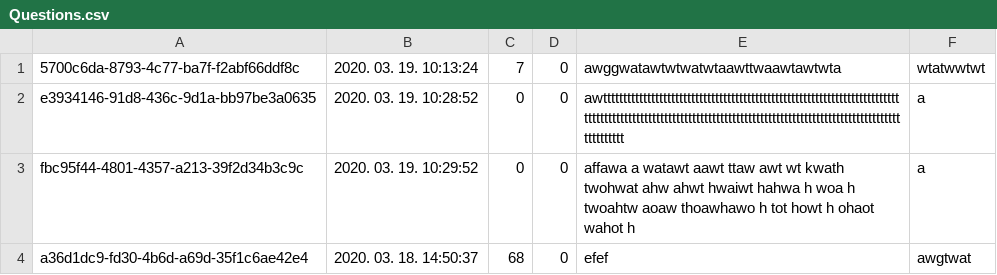
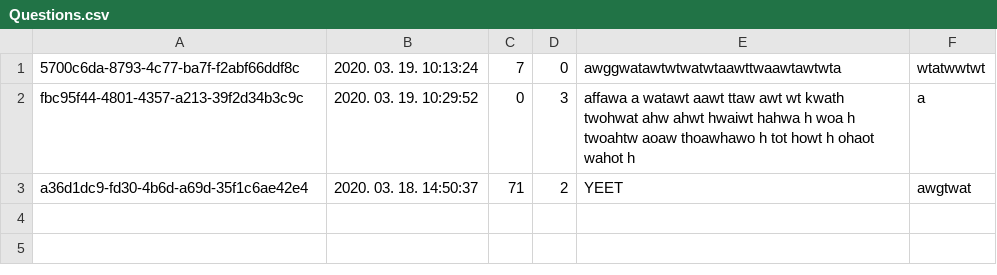
Before and after one commit to viktor-ujhazi/AskMate, a CSV file: AskMateMVC/wwwroot/data/Questions.csv, drawn as a sheet.

```diff
--- a/AskMateMVC/wwwroot/data/Questions.csv
+++ b/AskMateMVC/wwwroot/data/Questions.csv
@@ -1,4 +1,3 @@
 5700c6da-8793-4c77-ba7f-f2abf66ddf8c,2020. 03. 19. 10:13:24,7,0,"awggwatawtwtwatwtaawttwaawtawtwta","wtatwwtwt",
-e3934146-91d8-436c-9d1a-bb97be3a0635,2020. 03. 19. 10:28:52,0,0,"awttttttttttttttttttttttttttttttttttttttttttttttttttttttttttttttttttttttttttttttttttttttttttttttttttttttttttttttttttttttttttttttttttttttttttttttttttttttttttttttttttt","a",
-fbc95f44-4801-4357-a213-39f2d34b3c9c,2020. 03. 19. 10:29:52,0,0,"affawa a watawt  aawt  ttaw awt wt kwath  twohwat  ahw ahwt hwaiwt hahwa h woa h twoahtw aoaw thoawhawo h tot howt h ohaot wahot h","a",
-a36d1dc9-fd30-4b6d-a69d-35f1c6ae42e4,2020. 03. 18. 14:50:37,68,0,"efef","awgtwat",
+fbc95f44-4801-4357-a213-39f2d34b3c9c,2020. 03. 19. 10:29:52,0,3,"affawa a watawt  aawt  ttaw awt wt kwath  twohwat  ahw ahwt hwaiwt hahwa h woa h twoahtw aoaw thoawhawo h tot howt h ohaot wahot h","a",
+a36d1dc9-fd30-4b6d-a69d-35f1c6ae42e4,2020. 03. 18. 14:50:37,71,2,"YEET","awgtwat",
```
Also changed, not shown: AskMateMVC/wwwroot/data/Answers.csv, 1 other file.
